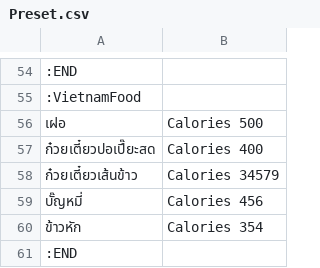
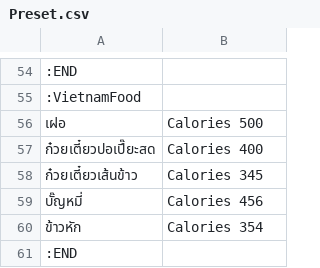
Before and after one commit to Sagafull/RandomFood, a CSV file: FoodData/PresetData/Preset.csv, drawn as a sheet; only a part is shown, gaps mark what is left out; the diff names each change by its address in the sheet, - before the commit and + after, or states it on an @@ line.

```diff
--- a/FoodData/PresetData/Preset.csv
+++ b/FoodData/PresetData/Preset.csv
-B58: Calories 34579
+B58: Calories 345
```
Also changed, not shown: 16 other files.
